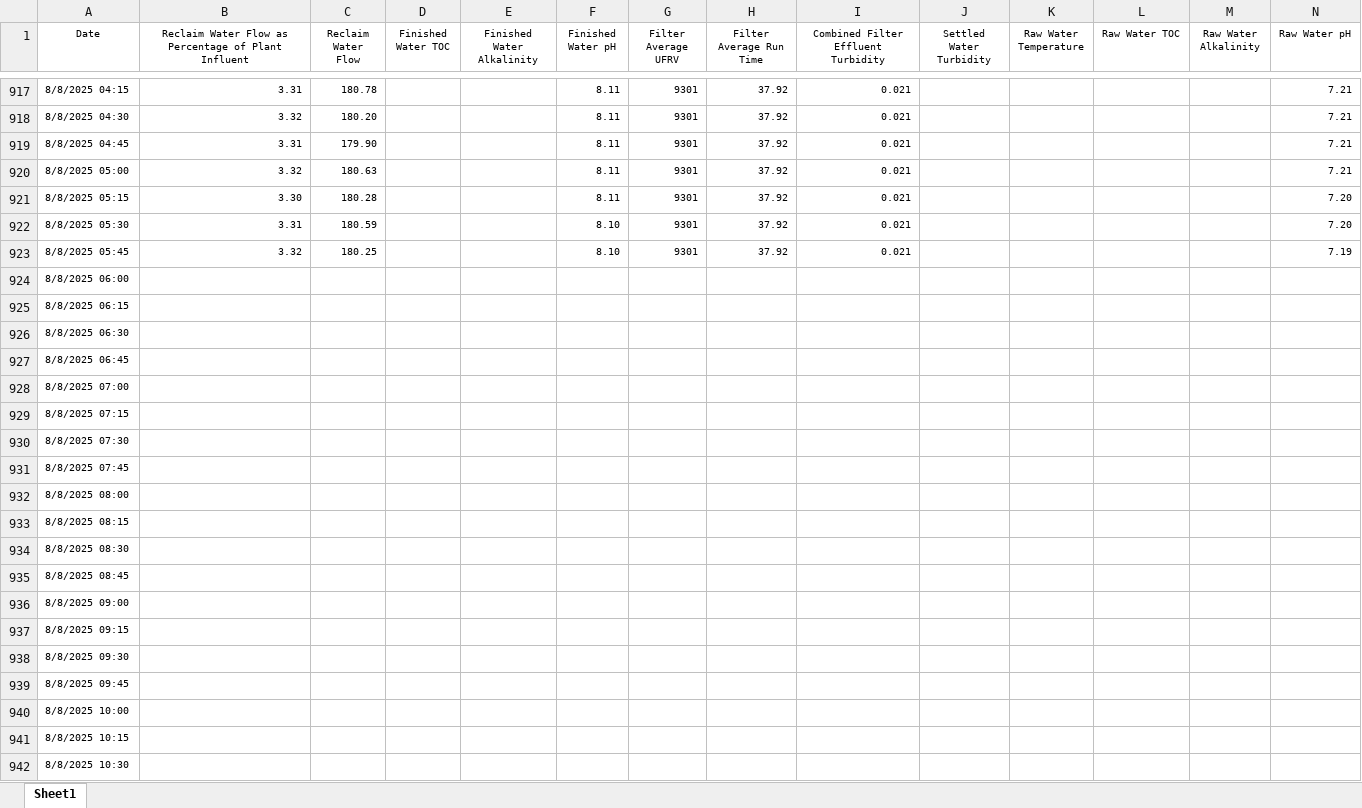
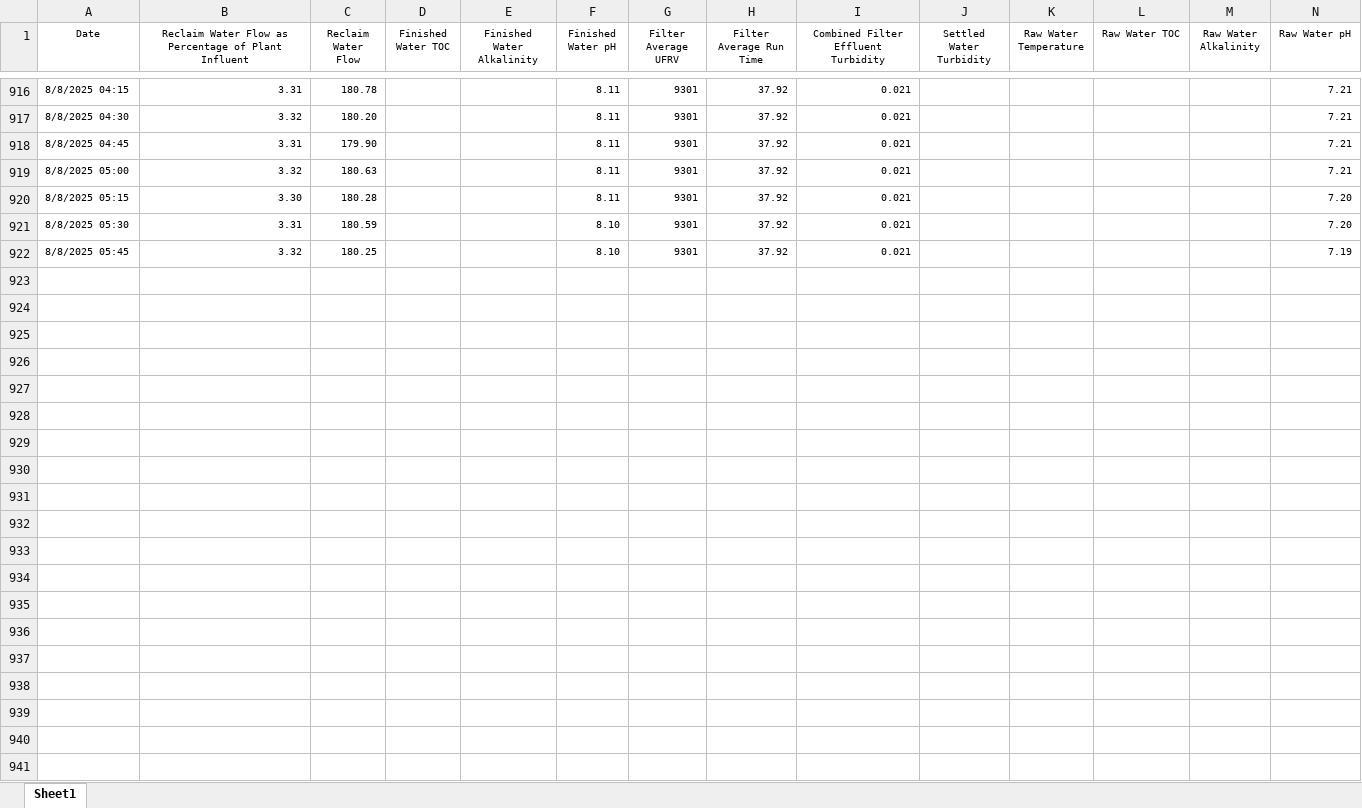
Before and after one commit to Balward/water-treatment-tools, an Excel workbook: data/Streaming_Current_Data.xlsx, sheet Sheet1, drawn as a sheet; only a part is shown, gaps mark what is left out; values as stored, in another font and other column widths than the file's, no borders; rows hold the shown columns only; the diff covers the shown part only; the diff names each change by its address in the sheet, - before the commit and + after, or states it on an @@ line.

Commit message:
Data update

```diff
--- a/data/Streaming_Current_Data.xlsx (sheet Sheet1)
+++ b/data/Streaming_Current_Data.xlsx (sheet Sheet1)
-row 924: 8/8/2025 06:00
-row 925: 8/8/2025 06:15
-row 926: 8/8/2025 06:30
-row 927: 8/8/2025 06:45
-row 928: 8/8/2025 07:00
-row 929: 8/8/2025 07:15
-row 930: 8/8/2025 07:30
-row 931: 8/8/2025 07:45
-row 932: 8/8/2025 08:00
-row 933: 8/8/2025 08:15
-row 934: 8/8/2025 08:30
-row 935: 8/8/2025 08:45
-row 936: 8/8/2025 09:00
-row 937: 8/8/2025 09:15
-row 938: 8/8/2025 09:30
-row 939: 8/8/2025 09:45
-row 940: 8/8/2025 10:00
-row 941: 8/8/2025 10:15
-row 942: 8/8/2025 10:30
```
Also changed, not shown: 54 removed rows elsewhere in this sheet.
